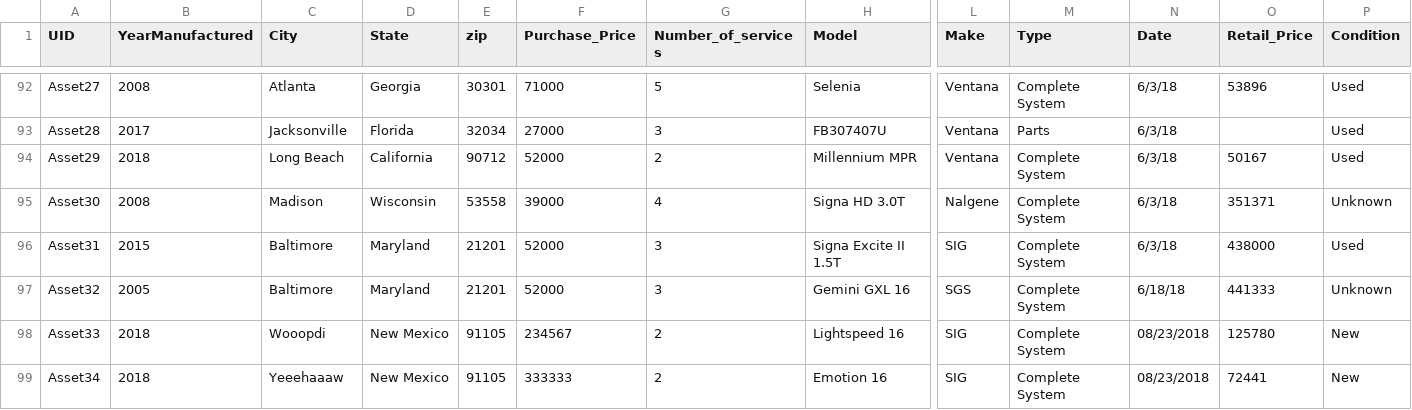
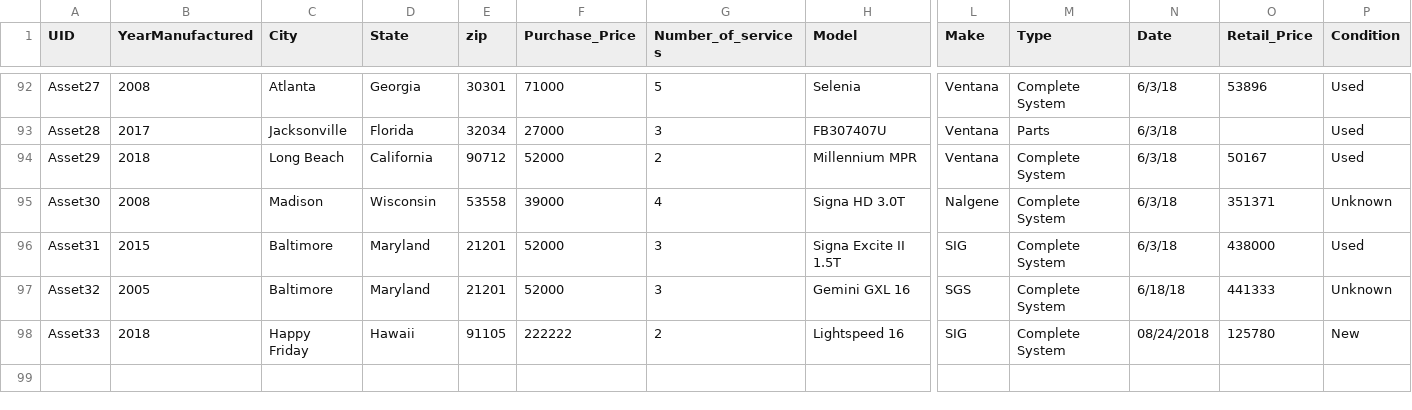
Before and after one commit to ayansaraf11/shiny-atp, a CSV file: mockdata.csv, drawn as a sheet; only a part is shown, gaps mark what is left out; rows hold the shown columns only; the diff names each change by its address in the sheet, - before the commit and + after, or states it on an @@ line.

Commit message:
fix edit to show newly added assets

```diff
--- a/mockdata.csv
+++ b/mockdata.csv
-C98 (City): Wooopdi
+C98 (City): Happy Friday
-D98 (State): New Mexico
+D98 (State): Hawaii
-F98 (Purchase_Price): 234567
+F98 (Purchase_Price): 222222
-N98 (Date): 08/23/2018
+N98 (Date): 08/24/2018
-row 99: Asset34 | 2018 | Yeeehaaaw | New Mexico | 91105 | 333333 | 2 | Emotion 16 | SIG | Complete System | 08/23/2018 | 72441 | New
```
Also changed, not shown: 1 other file.
